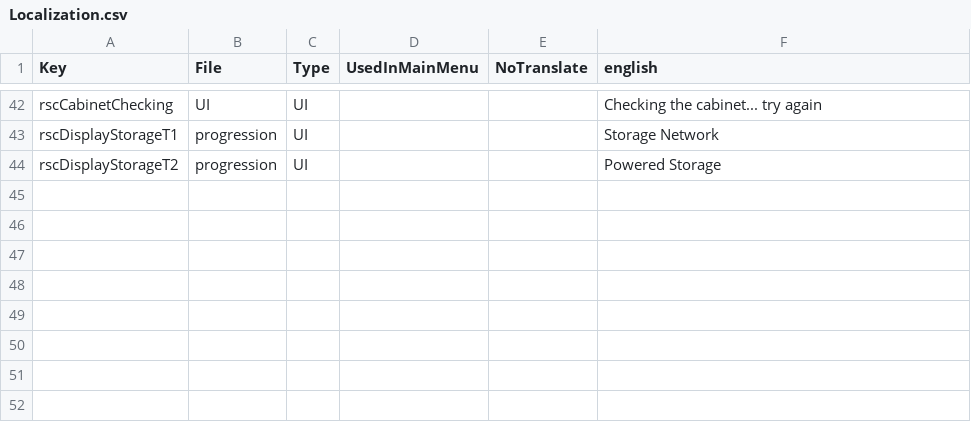
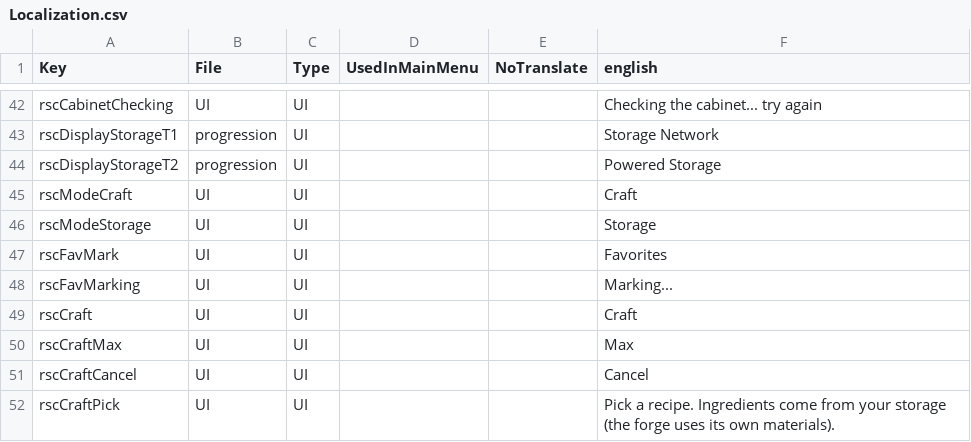
Before and after one commit to thesawdawg/RefinedStorageControl, a CSV file: Mod/Config/Localization.csv, drawn as a sheet; only a part is shown, gaps mark what is left out; the diff names each change by its address in the sheet, - before the commit and + after, or states it on an @@ line.

```diff
--- a/Mod/Config/Localization.csv
+++ b/Mod/Config/Localization.csv
+row 45: rscModeCraft | UI | UI |  |  | Craft
+row 46: rscModeStorage | UI | UI |  |  | Storage
+row 47: rscFavMark | UI | UI |  |  | Favorites
+row 48: rscFavMarking | UI | UI |  |  | Marking...
+row 49: rscCraft | UI | UI |  |  | Craft
+row 50: rscCraftMax | UI | UI |  |  | Max
+row 51: rscCraftCancel | UI | UI |  |  | Cancel
+row 52: rscCraftPick | UI | UI |  |  | Pick a recipe. Ingredients come from your storage (the forge uses its own materials).
```
Also changed, not shown: 27 other files.
